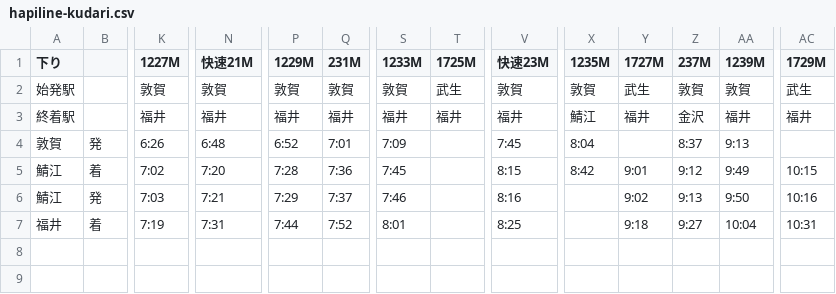
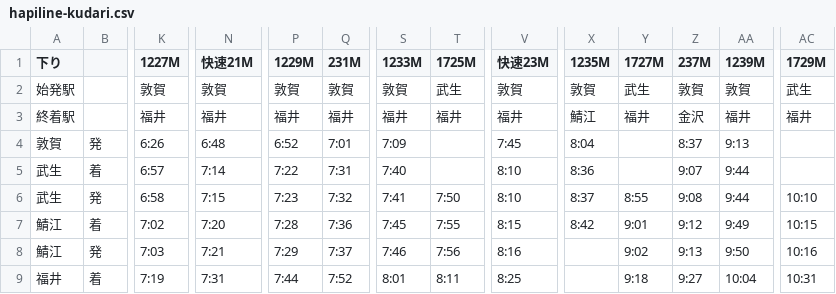
Before and after one commit to code4fukui/hapiline-timetable, a CSV file: hapiline-kudari.csv, drawn as a sheet; only a part is shown, gaps mark what is left out; addresses are those after the commit; rows hold the shown columns only; the diff names each change by its address in the sheet, - before the commit and + after, or states it on an @@ line.

```diff
--- a/hapiline-kudari.csv
+++ b/hapiline-kudari.csv
+row 5: 武生 | 着 | 6:57 | 7:14 | 7:22 | 7:31 | 7:40 |  | 8:10 | 8:36 |  | 9:07 | 9:44
+row 6: 武生 | 発 | 6:58 | 7:15 | 7:23 | 7:32 | 7:41 | 7:50 | 8:10 | 8:37 | 8:55 | 9:08 | 9:44 | 10:10
-T7 (1725M): (empty)
+T7 (1725M): 7:55
-T8 (1725M): (empty)
+T8 (1725M): 7:56
-T9 (1725M): (empty)
+T9 (1725M): 8:11
```
Also changed, not shown: hapiline-nobori.csv, hapiline-timetable.csv.
